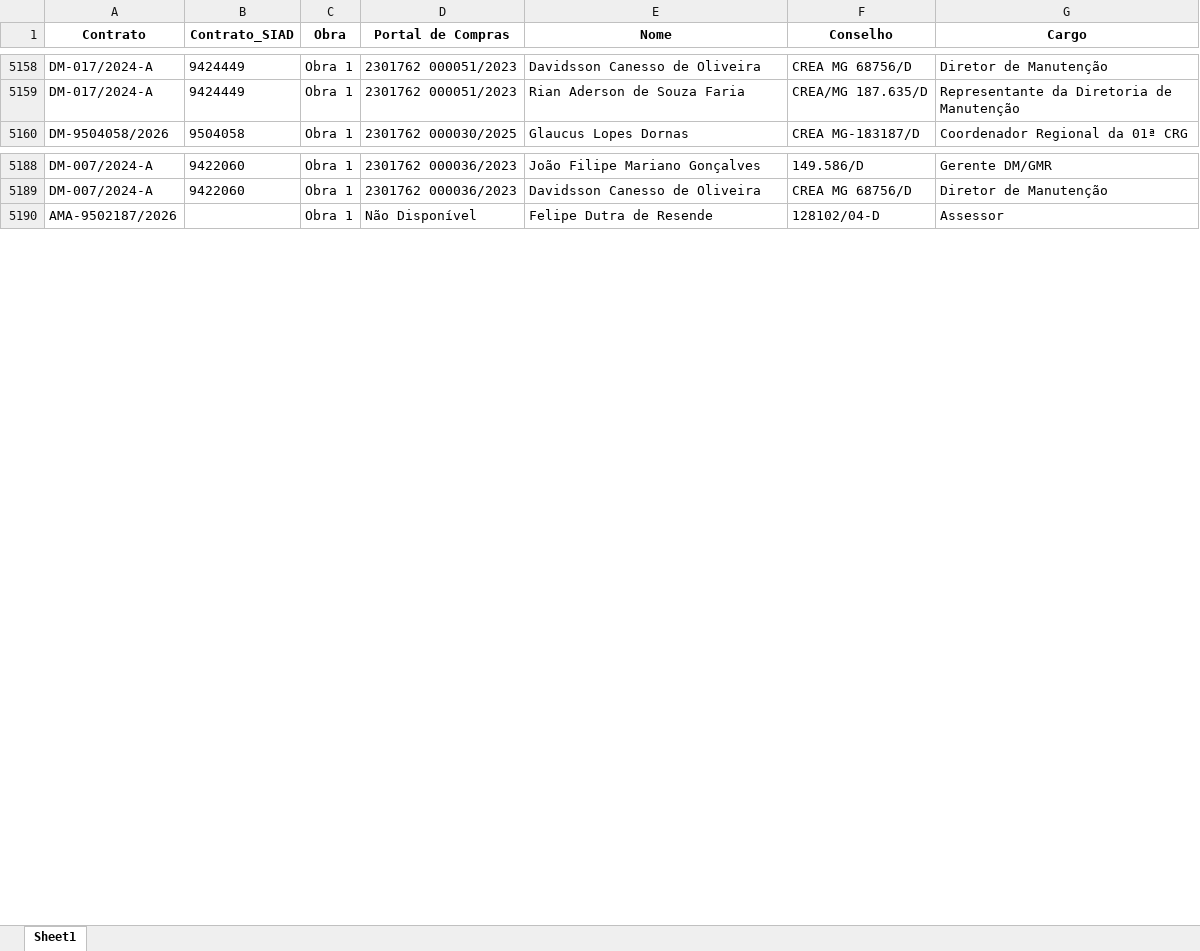
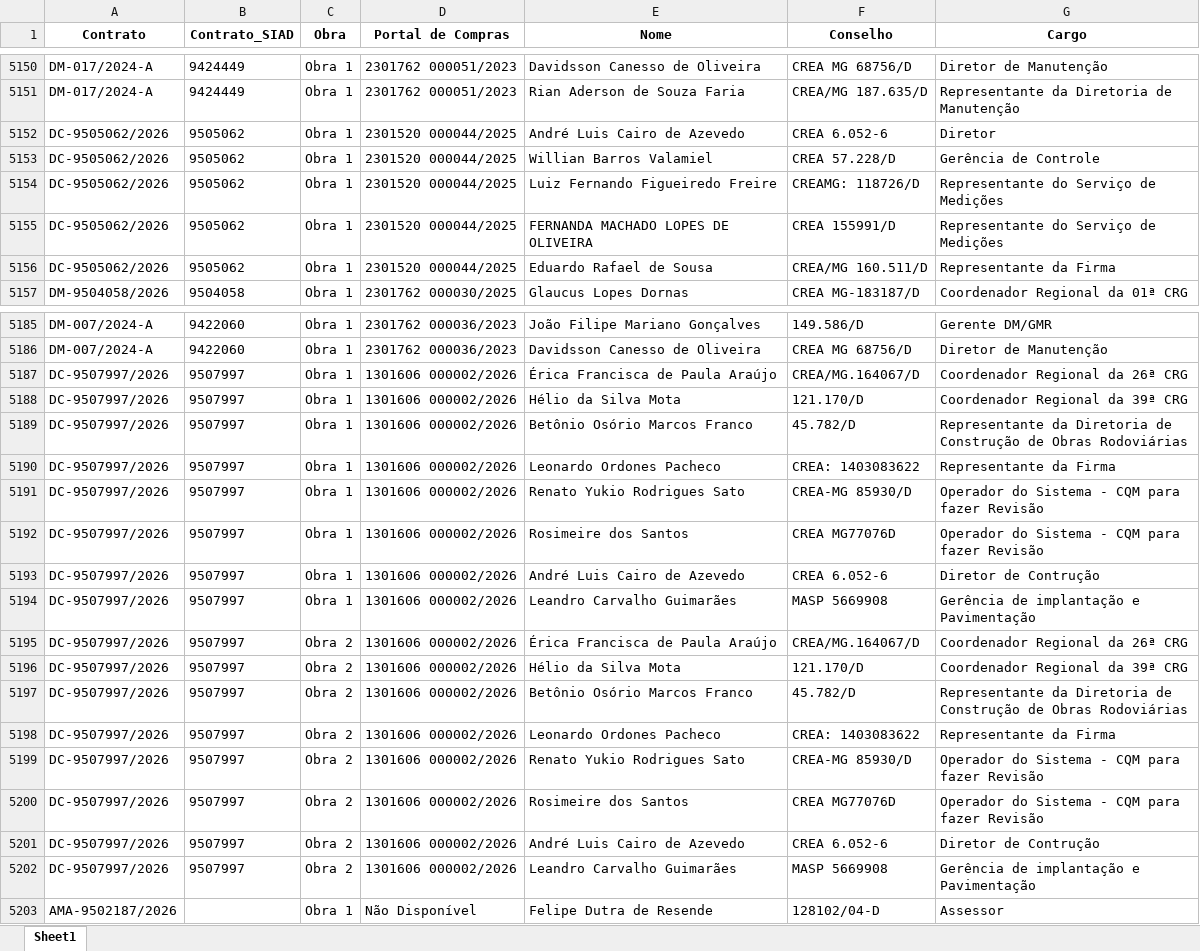
Before and after one commit to transparencia-mg/portal_obras, an Excel workbook: upload/fiscais.xlsx, sheet Sheet1, drawn as a sheet; only a part is shown, gaps mark what is left out; values as stored, in another font and other column widths than the file's, no borders; the diff covers the shown part only; the diff names each change by its address in the sheet, - before the commit and + after, or states it on an @@ line.

```diff
--- a/upload/fiscais.xlsx (sheet Sheet1)
+++ b/upload/fiscais.xlsx (sheet Sheet1)
+row 5152: DC-9505062/2026 | 9505062 | Obra 1 | 2301520 000044/2025 | André Luis Cairo de Azevedo | CREA 6.052-6 | Diretor
+row 5153: DC-9505062/2026 | 9505062 | Obra 1 | 2301520 000044/2025 | Willian Barros Valamiel | CREA 57.228/D | Gerência de Controle
+row 5154: DC-9505062/2026 | 9505062 | Obra 1 | 2301520 000044/2025 | Luiz Fernando Figueiredo Freire | CREAMG: 118726/D | Representante do Serviço de Medições
+row 5155: DC-9505062/2026 | 9505062 | Obra 1 | 2301520 000044/2025 | FERNANDA MACHADO LOPES DE OLIVEIRA | CREA 155991/D | Representante do Serviço de Medições
+row 5156: DC-9505062/2026 | 9505062 | Obra 1 | 2301520 000044/2025 | Eduardo Rafael de Sousa | CREA/MG 160.511/D | Representante da Firma
+row 5187: DC-9507997/2026 | 9507997 | Obra 1 | 1301606 000002/2026 | Érica Francisca de Paula Araújo | CREA/MG.164067/D | Coordenador Regional da 26ª CRG
+row 5188: DC-9507997/2026 | 9507997 | Obra 1 | 1301606 000002/2026 | Hélio da Silva Mota | 121.170/D | Coordenador Regional da 39ª CRG
+row 5189: DC-9507997/2026 | 9507997 | Obra 1 | 1301606 000002/2026 | Betônio Osório Marcos Franco | 45.782/D | Representante da Diretoria de Construção de Obras Rodoviárias
+row 5190: DC-9507997/2026 | 9507997 | Obra 1 | 1301606 000002/2026 | Leonardo Ordones Pacheco | CREA: 1403083622 | Representante da Firma
+row 5191: DC-9507997/2026 | 9507997 | Obra 1 | 1301606 000002/2026 | Renato Yukio Rodrigues Sato | CREA-MG 85930/D | Operador do Sistema - CQM para fazer Revisão
+row 5192: DC-9507997/2026 | 9507997 | Obra 1 | 1301606 000002/2026 | Rosimeire dos Santos | CREA MG77076D | Operador do Sistema - CQM para fazer Revisão
+row 5193: DC-9507997/2026 | 9507997 | Obra 1 | 1301606 000002/2026 | André Luis Cairo de Azevedo | CREA 6.052-6 | Diretor de Contrução
+row 5194: DC-9507997/2026 | 9507997 | Obra 1 | 1301606 000002/2026 | Leandro Carvalho Guimarães | MASP 5669908 | Gerência de implantação e Pavimentação
+row 5195: DC-9507997/2026 | 9507997 | Obra 2 | 1301606 000002/2026 | Érica Francisca de Paula Araújo | CREA/MG.164067/D | Coordenador Regional da 26ª CRG
+row 5196: DC-9507997/2026 | 9507997 | Obra 2 | 1301606 000002/2026 | Hélio da Silva Mota | 121.170/D | Coordenador Regional da 39ª CRG
+row 5197: DC-9507997/2026 | 9507997 | Obra 2 | 1301606 000002/2026 | Betônio Osório Marcos Franco | 45.782/D | Representante da Diretoria de Construção de Obras Rodoviárias
+row 5198: DC-9507997/2026 | 9507997 | Obra 2 | 1301606 000002/2026 | Leonardo Ordones Pacheco | CREA: 1403083622 | Representante da Firma
+row 5199: DC-9507997/2026 | 9507997 | Obra 2 | 1301606 000002/2026 | Renato Yukio Rodrigues Sato | CREA-MG 85930/D | Operador do Sistema - CQM para fazer Revisão
+row 5200: DC-9507997/2026 | 9507997 | Obra 2 | 1301606 000002/2026 | Rosimeire dos Santos | CREA MG77076D | Operador do Sistema - CQM para fazer Revisão
+row 5201: DC-9507997/2026 | 9507997 | Obra 2 | 1301606 000002/2026 | André Luis Cairo de Azevedo | CREA 6.052-6 | Diretor de Contrução
+row 5202: DC-9507997/2026 | 9507997 | Obra 2 | 1301606 000002/2026 | Leandro Carvalho Guimarães | MASP 5669908 | Gerência de implantação e Pavimentação
```
Also changed, not shown: 6 added rows and 14 removed rows elsewhere in this sheet, upload/contratos.xlsx, upload/coordenadas.xlsx, 6 other files.
